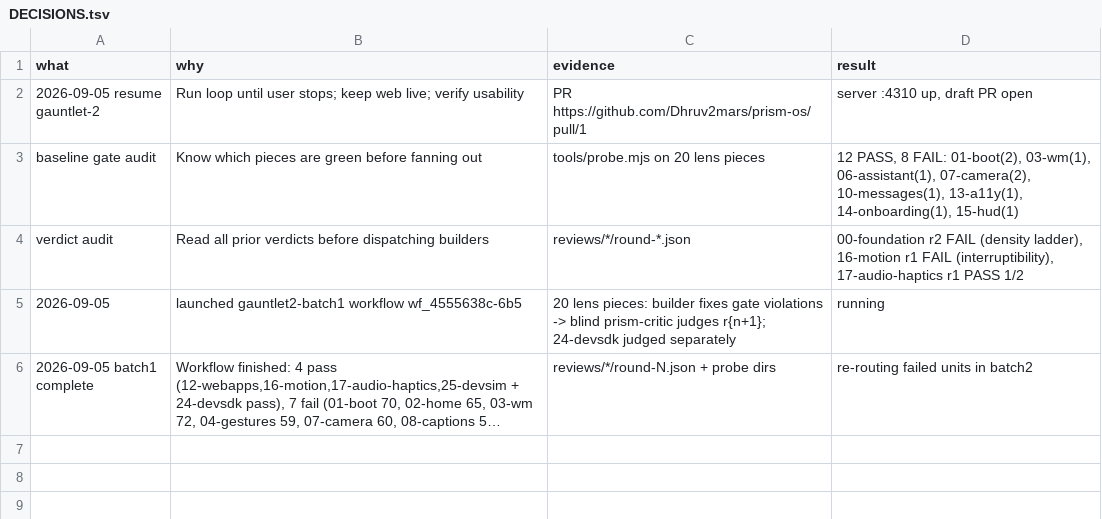
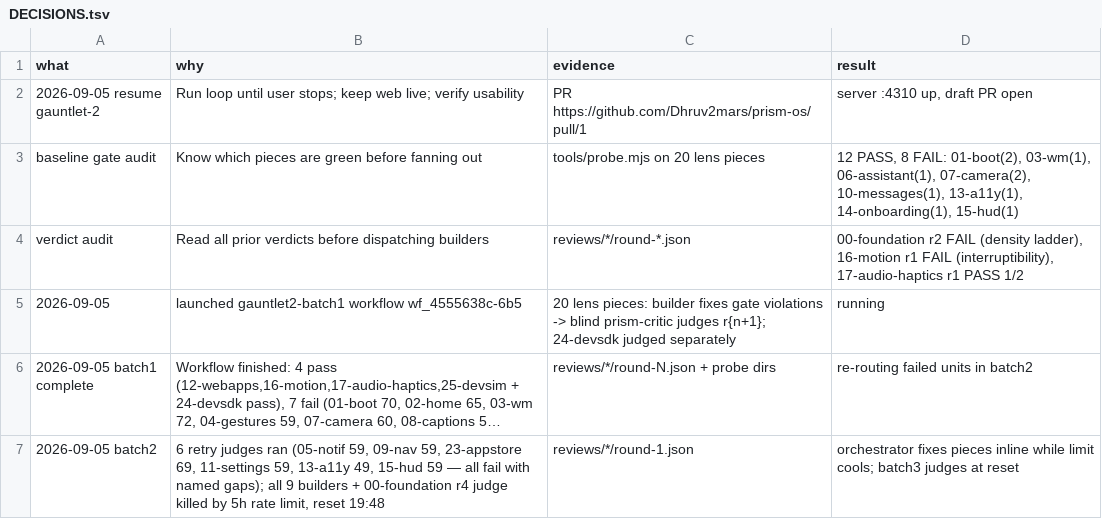
Before and after one commit to Dhruv2mars/prism-os, a TSV file: reviews/trail/DECISIONS.tsv, drawn as a sheet; long unchanged cells end in …; the diff names each change by its address in the sheet, - before the commit and + after, or states it on an @@ line.

Commit message:
chore: trail batch2

```diff
--- a/reviews/trail/DECISIONS.tsv
+++ b/reviews/trail/DECISIONS.tsv
+row 7: 2026-09-05 batch2 | 6 retry judges ran (05-notif 59, 09-nav 59, 23-appstore 69, 11-settings 59, 13-a11y 49, 15-hud 59 — all fail with named gaps); all 9 builders + 00-foundation r4 judge killed by 5h rate limit, reset 19:48 | reviews/*/round-1.json | orchestrator fixes pieces inline while limit cools; batch3 judges at reset
```
